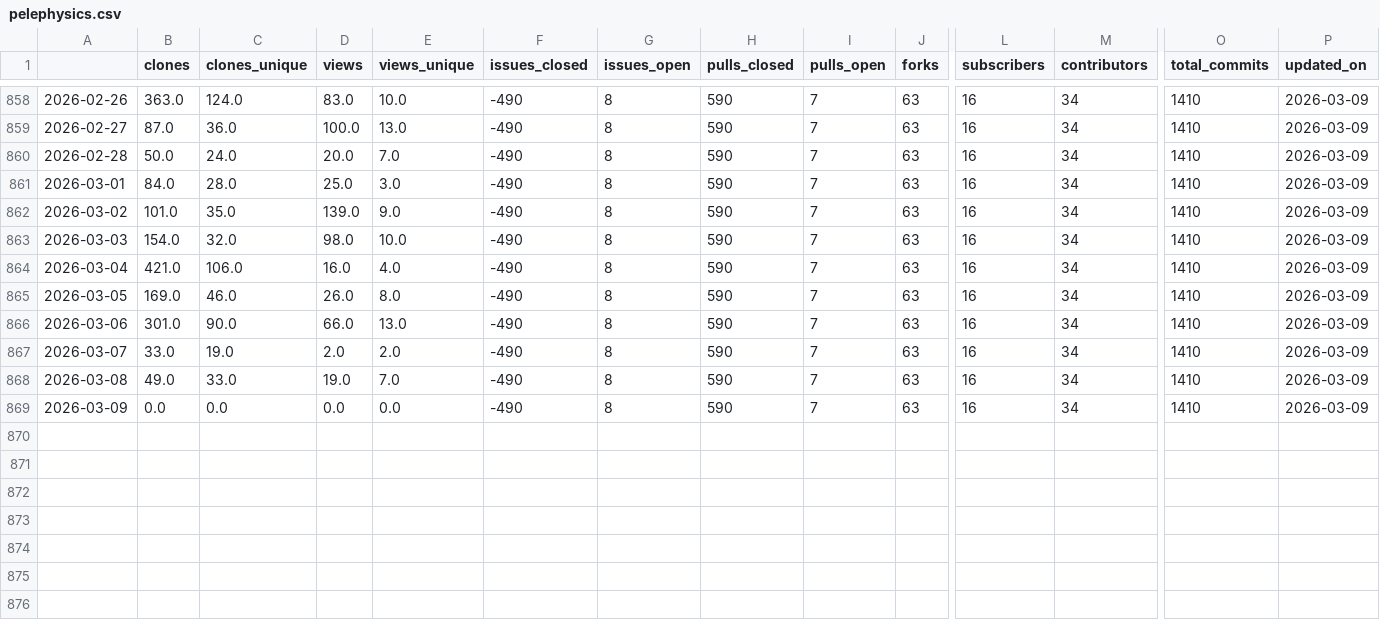
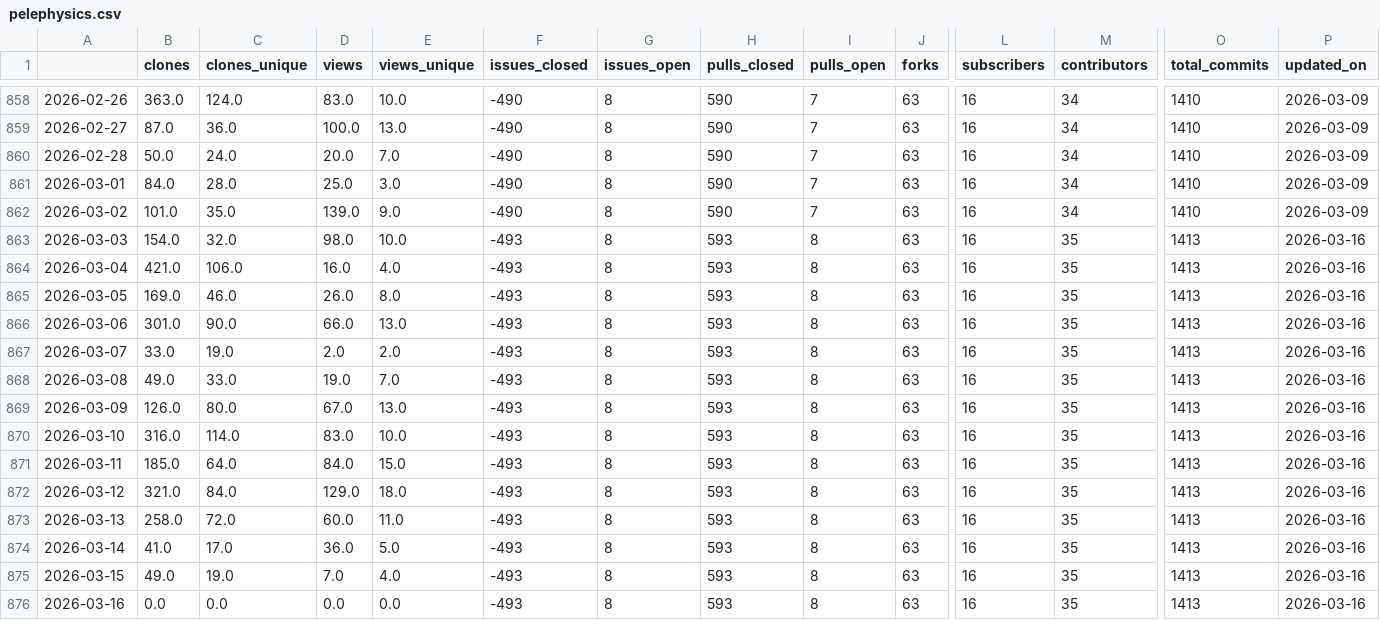
Before and after one commit to malihass/osos, a CSV file: data/pelephysics.csv, drawn as a sheet; only a part is shown, gaps mark what is left out; rows hold the shown columns only; the diff names each change by its address in the sheet, - before the commit and + after, or states it on an @@ line.

```diff
--- a/data/pelephysics.csv
+++ b/data/pelephysics.csv
-F863:F869 (issues_closed): -490
+F863:F869 (issues_closed): -493
-H863:H869 (pulls_closed): 590
+H863:H869 (pulls_closed): 593
-I863:I869 (pulls_open): 7
+I863:I869 (pulls_open): 8
-M863:M869 (contributors): 34
+M863:M869 (contributors): 35
-O863:O869 (total_commits): 1410
+O863:O869 (total_commits): 1413
-P863:P869 (updated_on): 2026-03-09
+P863:P869 (updated_on): 2026-03-16
-B869 (clones): 0.0
+B869 (clones): 126.0
-C869 (clones_unique): 0.0
+C869 (clones_unique): 80.0
-D869 (views): 0.0
+D869 (views): 67.0
-E869 (views_unique): 0.0
+E869 (views_unique): 13.0
+row 870: 2026-03-10 | 316.0 | 114.0 | 83.0 | 10.0 | -493 | 8 | 593 | 8 | 63 | 16 | 35 | 1413 | 2026-03-16
+row 871: 2026-03-11 | 185.0 | 64.0 | 84.0 | 15.0 | -493 | 8 | 593 | 8 | 63 | 16 | 35 | 1413 | 2026-03-16
+row 872: 2026-03-12 | 321.0 | 84.0 | 129.0 | 18.0 | -493 | 8 | 593 | 8 | 63 | 16 | 35 | 1413 | 2026-03-16
+row 873: 2026-03-13 | 258.0 | 72.0 | 60.0 | 11.0 | -493 | 8 | 593 | 8 | 63 | 16 | 35 | 1413 | 2026-03-16
+row 874: 2026-03-14 | 41.0 | 17.0 | 36.0 | 5.0 | -493 | 8 | 593 | 8 | 63 | 16 | 35 | 1413 | 2026-03-16
+row 875: 2026-03-15 | 49.0 | 19.0 | 7.0 | 4.0 | -493 | 8 | 593 | 8 | 63 | 16 | 35 | 1413 | 2026-03-16
+row 876: 2026-03-16 | 0.0 | 0.0 | 0.0 | 0.0 | -493 | 8 | 593 | 8 | 63 | 16 | 35 | 1413 | 2026-03-16
```
Also changed, not shown: data/bioreactordesign.csv, data/pelelmex.csv, 11 other files.
